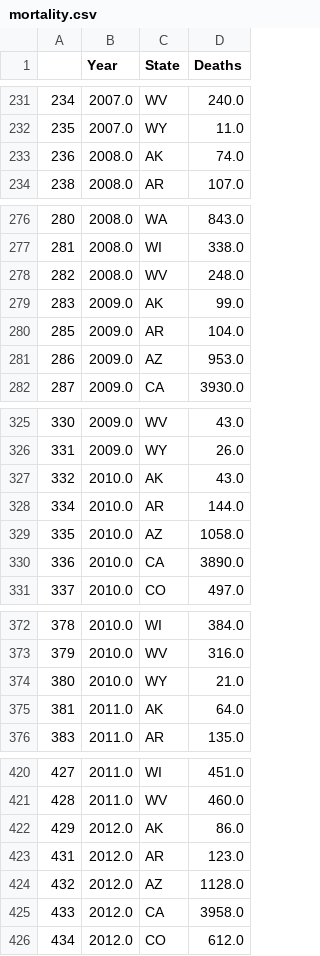
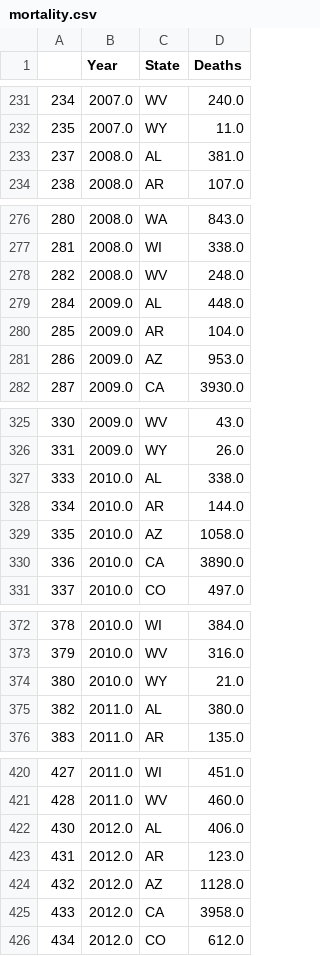
Before and after one commit to MIDS-at-Duke/estimating-impact-of-opioids-2020-vxf, a CSV file: 20_intermediate_files/mortality.csv, drawn as a sheet; only a part is shown, gaps mark what is left out; removed rows and columns are numbered as before the commit, all else as after; the diff covers the shown part only; the diff names each change by its address in the sheet, - before the commit and + after, or states it on an @@ line.

```diff
--- a/20_intermediate_files/mortality.csv
+++ b/20_intermediate_files/mortality.csv
-row 233: 236 | 2008.0 | AK | 74.0
+row 233: 237 | 2008.0 | AL | 381.0
-row 279: 283 | 2009.0 | AK | 99.0
+row 279: 284 | 2009.0 | AL | 448.0
-row 327: 332 | 2010.0 | AK | 43.0
+row 327: 333 | 2010.0 | AL | 338.0
-row 375: 381 | 2011.0 | AK | 64.0
+row 375: 382 | 2011.0 | AL | 380.0
-row 422: 429 | 2012.0 | AK | 86.0
+row 422: 430 | 2012.0 | AL | 406.0
```
Also changed, not shown: 8 added rows and 8 removed rows elsewhere in this file, 2 other files.
